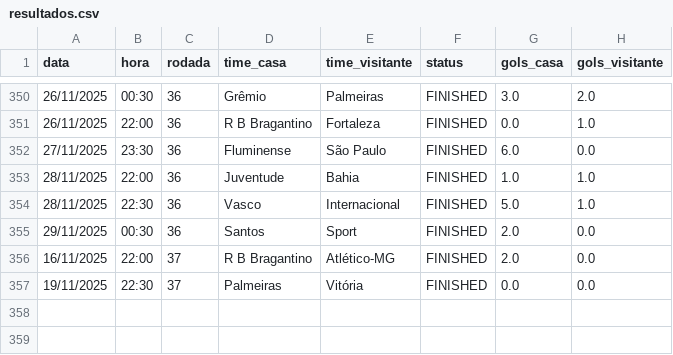
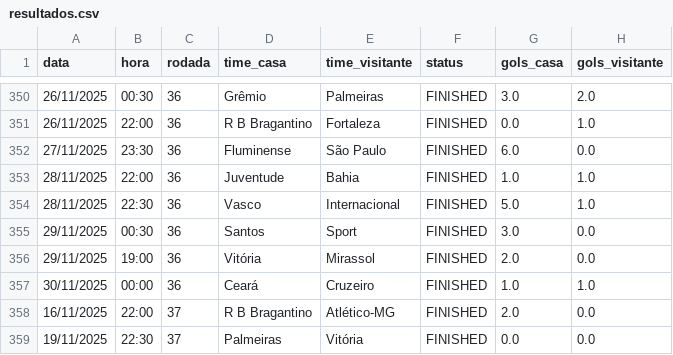
Before and after one commit to tlvzz/BR2025, a CSV file: dados/resultados.csv, drawn as a sheet; only a part is shown, gaps mark what is left out.

```diff
--- a/dados/resultados.csv
+++ b/dados/resultados.csv
@@ -354,3 +354,5 @@ data,hora,rodada,time_casa,time_visitante,status,gols_casa,gols_visitante
 28/11/2025,22:30,36,Vasco,Internacional,FINISHED,5.0,1.0
-29/11/2025,00:30,36,Santos,Sport,FINISHED,2.0,0.0
+29/11/2025,00:30,36,Santos,Sport,FINISHED,3.0,0.0
+29/11/2025,19:00,36,Vitória,Mirassol,FINISHED,2.0,0.0
+30/11/2025,00:00,36,Ceará,Cruzeiro,FINISHED,1.0,1.0
 16/11/2025,22:00,37,R B Bragantino,Atlético-MG,FINISHED,2.0,0.0
```
Also changed, not shown: dados/proximos.csv.
